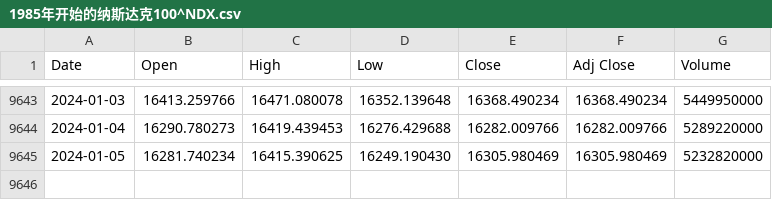
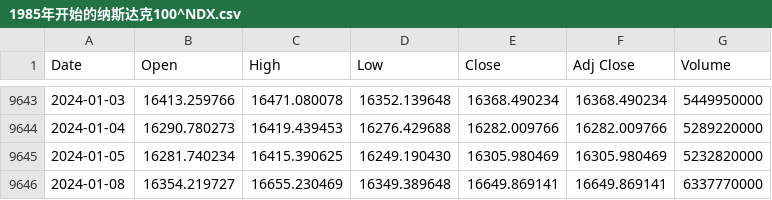
Before and after one commit to hjyssg/tqqq_simulation, a CSV file: data/1985年开始的纳斯达克100^NDX.csv, drawn as a sheet; only a part is shown, gaps mark what is left out; the diff names each change by its address in the sheet, - before the commit and + after, or states it on an @@ line.

```diff
--- a/data/1985年开始的纳斯达克100^NDX.csv
+++ b/data/1985年开始的纳斯达克100^NDX.csv
+row 9646: 2024-01-08 | 16354.219727 | 16655.230469 | 16349.389648 | 16649.869141 | 16649.869141 | 6337770000
```
Also changed, not shown: 1 other file.
